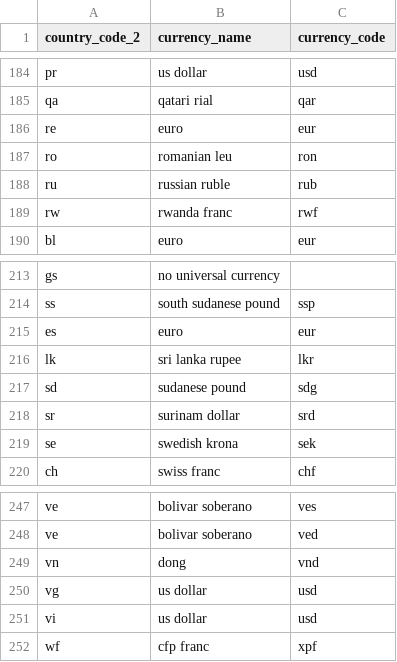
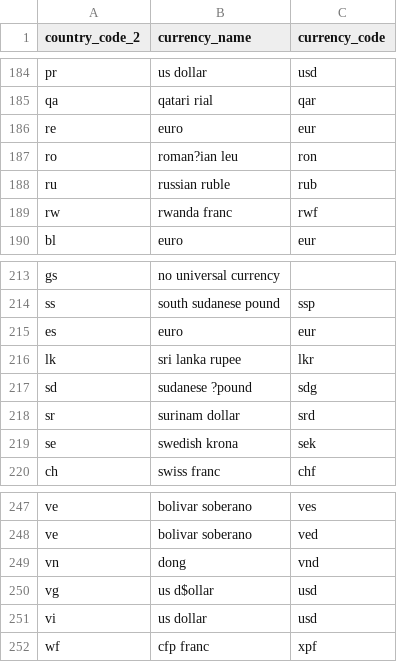
Before and after one commit to iweld/SQL_Coding_Challenge, a CSV file: source_data/csv_data/currencies.csv, drawn as a sheet; only a part is shown, gaps mark what is left out; the diff covers the shown part only.

```diff
--- a/source_data/csv_data/currencies.csv
+++ b/source_data/csv_data/currencies.csv
@@ -186,3 +186,3 @@ qa,qatari rial,qar
 re,euro,eur
-ro,romanian leu,ron
+ro,roman?ian leu,ron
 ru,russian ruble,rub
@@ -216,3 +216,3 @@ es,euro,eur
 lk,sri lanka rupee,lkr
-sd,sudanese pound,sdg
+sd,sudanese ?pound,sdg
 sr,surinam dollar,srd
@@ -249,3 +249,3 @@ ve,bolivar soberano,ved
 vn,dong,vnd
-vg,us dollar,usd
+vg,us d$ollar,usd
 vi,us dollar,usd
```
Also changed, not shown: 5 edited cells elsewhere in this file, source_data/csv_data/countries.csv, source_data/csv_data/languages.csv, 14 other files.
